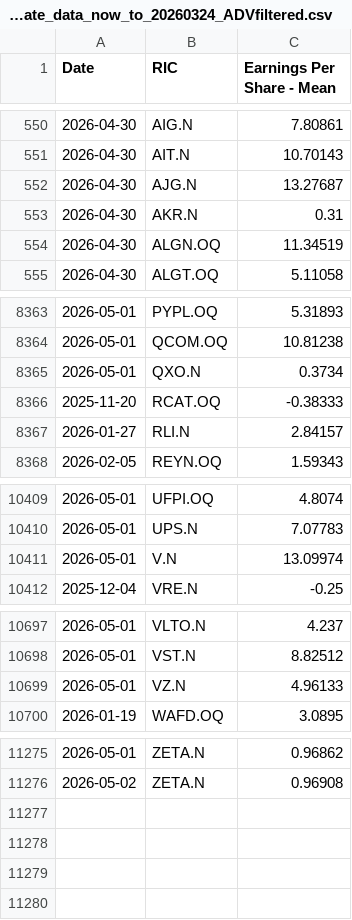
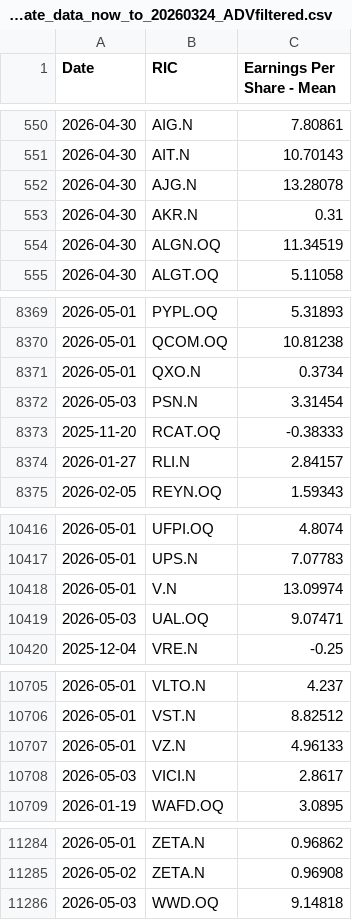
Before and after one commit to Sissiy2018/Trading-code, a CSV file: Hist_data_Russel3000/Daily_new_data/lseg_EPSestimate_data_now_to_20260324_ADVfiltered.csv, drawn as a sheet; only a part is shown, gaps mark what is left out; the diff covers the shown part only.

```diff
--- a/Hist_data_Russel3000/Daily_new_data/lseg_EPSestimate_data_now_to_20260324_ADVfiltered.csv
+++ b/Hist_data_Russel3000/Daily_new_data/lseg_EPSestimate_data_now_to_20260324_ADVfiltered.csv
@@ -551,3 +551,3 @@
 2026-04-30,AIT.N,10.70143
-2026-04-30,AJG.N,13.27687
+2026-04-30,AJG.N,13.28078
 2026-04-30,AKR.N,0.31
@@ -8365,2 +8371,3 @@
 2026-05-01,QXO.N,0.3734
+2026-05-03,PSN.N,3.31454
 2025-11-20,RCAT.OQ,-0.38333
@@ -10411,2 +10418,3 @@
 2026-05-01,V.N,13.09974
+2026-05-03,UAL.OQ,9.07471
 2025-12-04,VRE.N,-0.25
@@ -10699,2 +10707,3 @@
 2026-05-01,VZ.N,4.96133
+2026-05-03,VICI.N,2.8617
 2026-01-19,WAFD.OQ,3.0895
@@ -11276 +11285,2 @@
 2026-05-02,ZETA.N,0.96908
+2026-05-03,WWD.OQ,9.14818
```
Also changed, not shown: 6 added rows and 5 edited cells elsewhere in this file, Hist_data_Russel3000/Daily_new_data/lseg_multi_data_now_to_20260324_ADVfiltered.csv, Hist_data_Stoxx600/Daily_new_data/currency_data_now_to_20260324.csv, 7 other files.
